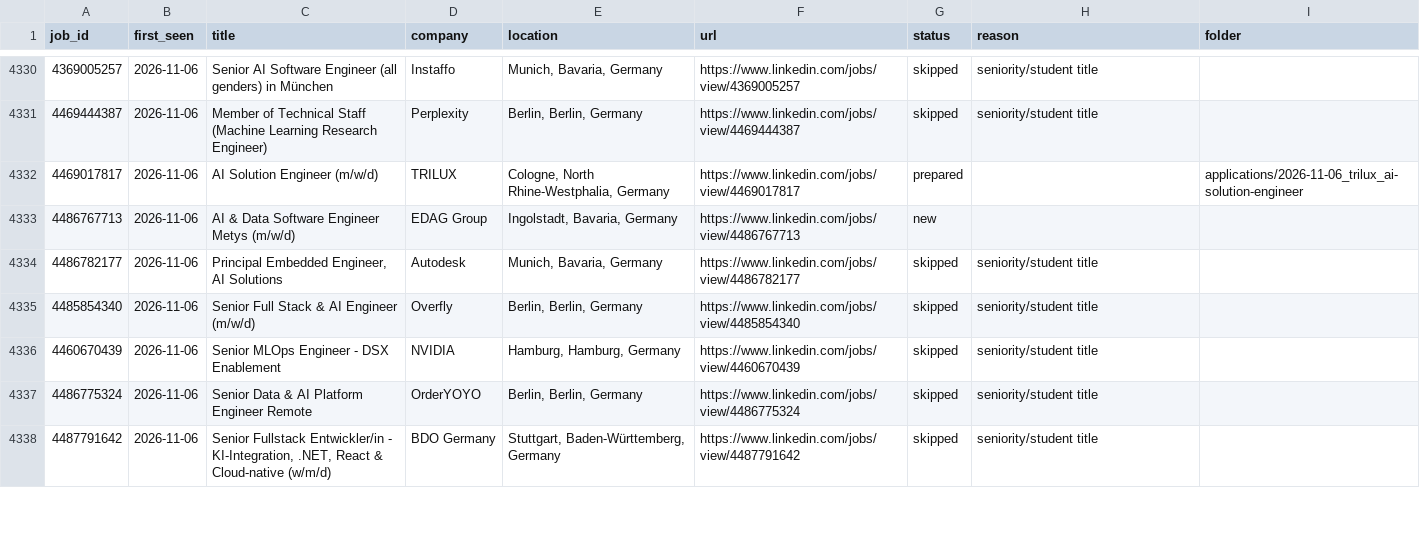
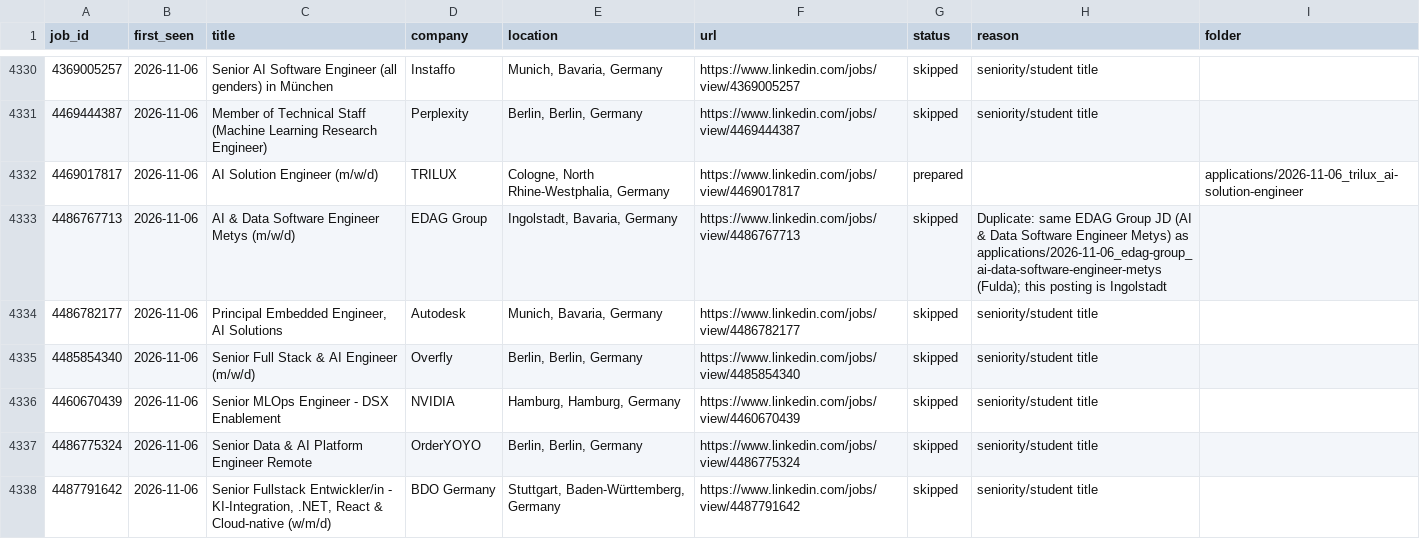
Before and after one commit to bhairapuchanduprasad/job-applications-app, a CSV file: data/scout/seen-jobs.csv, drawn as a sheet; only a part is shown, gaps mark what is left out; the diff covers the shown part only.

```diff
--- a/data/scout/seen-jobs.csv
+++ b/data/scout/seen-jobs.csv
@@ -4332,3 +4332,3 @@ job_id,first_seen,title,company,location,url,status,reason,folder
 4469017817,2026-11-06,AI Solution Engineer (m/w/d),TRILUX,"Cologne, North Rhine-Westphalia, Germany",https://www.linkedin.com/jobs/view/4469017817,prepared,,applications/2026-11-06_trilux_ai-solution-engineer
-4486767713,2026-11-06,AI & Data Software Engineer Metys (m/w/d),EDAG Group,"Ingolstadt, Bavaria, Germany",https://www.linkedin.com/jobs/view/4486767713,new,,
+4486767713,2026-11-06,AI & Data Software Engineer Metys (m/w/d),EDAG Group,"Ingolstadt, Bavaria, Germany",https://www.linkedin.com/jobs/view/4486767713,skipped,Duplicate: same EDAG Group JD (AI & Data Software Engineer Metys) as applications/2026-11-06_edag-group_ai-data-software-engineer-metys (Fulda); this posting is Ingolstadt,
 4486782177,2026-11-06,"Principal Embedded Engineer, AI Solutions",Autodesk,"Munich, Bavaria, Germany",https://www.linkedin.com/jobs/view/4486782177,skipped,seniority/student title,
```
Also changed, not shown: 6 edited cells elsewhere in this file, 20 other files.
